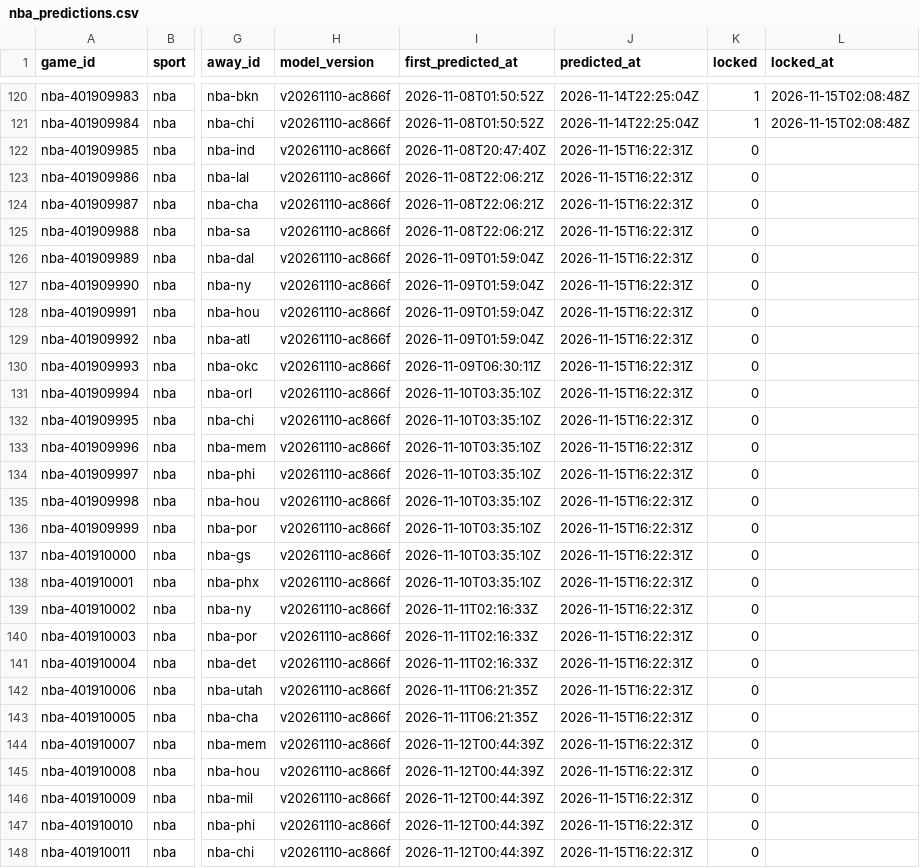
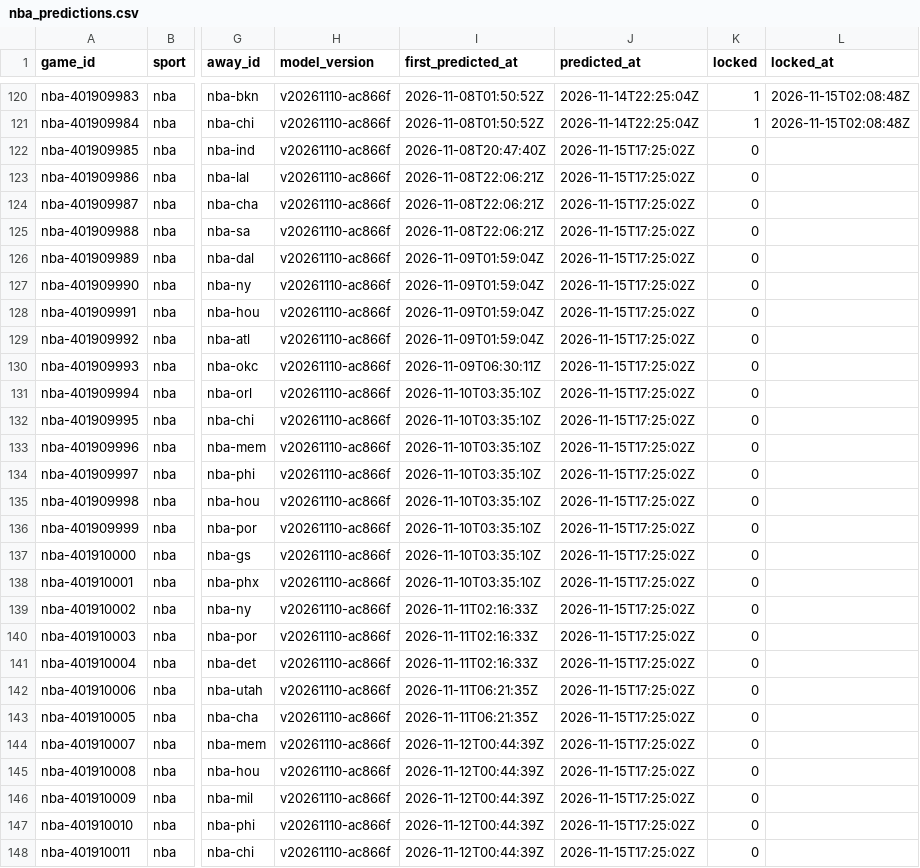
Before and after one commit to pknsubuga07/pl-forecast, a CSV file: data/ledger/nba_predictions.csv, drawn as a sheet; only a part is shown, gaps mark what is left out; the diff covers the shown part only; the diff names each change by its address in the sheet, - before the commit and + after, or states it on an @@ line.

```diff
--- a/data/ledger/nba_predictions.csv
+++ b/data/ledger/nba_predictions.csv
-J122:J148 (predicted_at): 2026-11-15T16:22:31Z
+J122:J148 (predicted_at): 2026-11-15T17:25:02Z
```
Also changed, not shown: 26 edited cells elsewhere in this file, data/ledger/nba_props.csv, data/ledger/nfl_predictions.csv, 11 other files.
